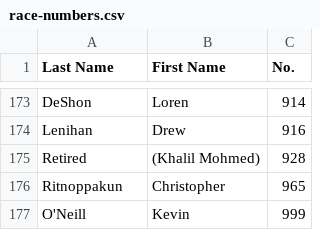
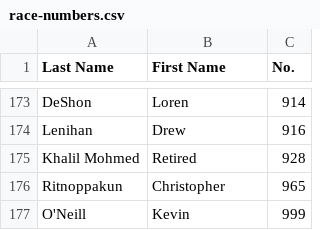
Before and after one commit to wmrra/wmrra-com, a CSV file: csv/race-numbers.csv, drawn as a sheet; only a part is shown, gaps mark what is left out; the diff covers the shown part only.

Commit message:
Misc race grid improvements: - Style adjustment for retired race numbers - Wider flip hover area - Responsively centered grid

```diff
--- a/csv/race-numbers.csv
+++ b/csv/race-numbers.csv
@@ -174,3 +174,3 @@ DeShon,Loren,914
 Lenihan,Drew,916
-Retired,(Khalil Mohmed),928
+Khalil Mohmed,Retired,928
 Ritnoppakun,Christopher,965
```
Also changed, not shown: 28 edited cells elsewhere in this file, 2 other files.
